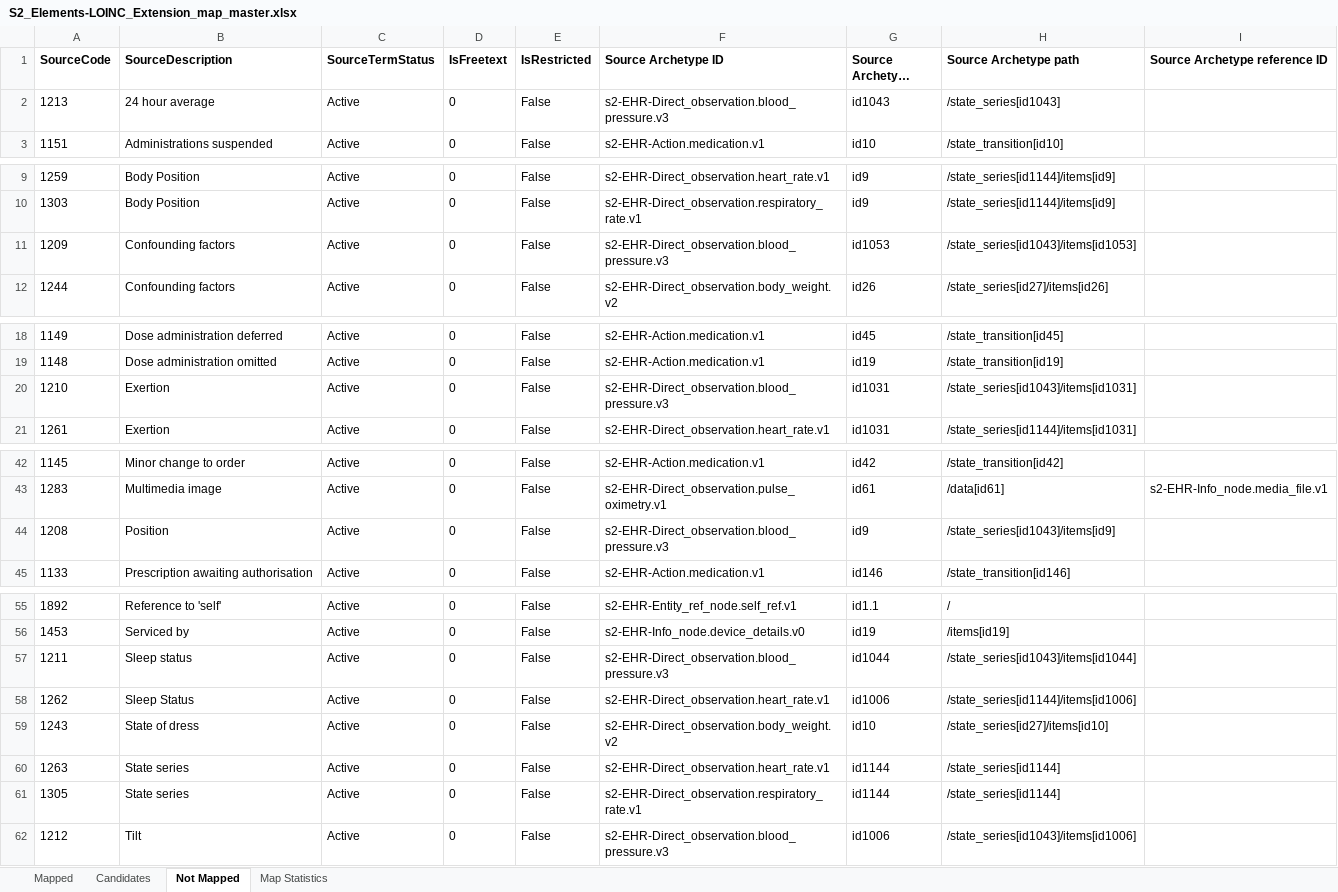
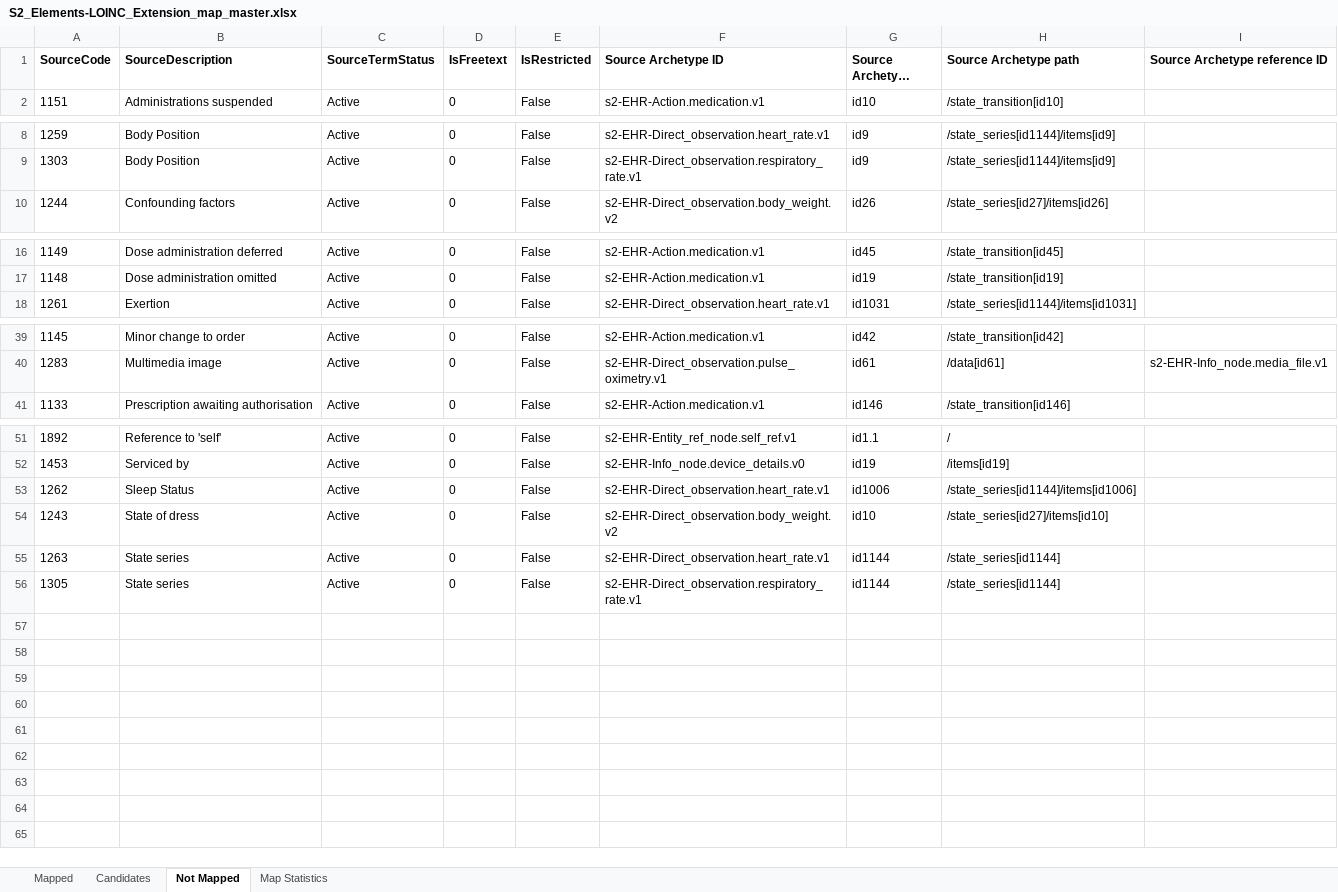
Before and after one commit to S2health/S2-terminology, an Excel workbook: LOINC/S2_Elements-LOINC_Extension_map_master.xlsx, sheet Not Mapped, drawn as a sheet; only a part is shown, gaps mark what is left out; long unchanged cells end in …; values as stored, in another font and other column widths than the file's, no borders; the diff names each change by its address in the sheet, - before the commit and + after, or states it on an @@ line.

```diff
--- a/LOINC/S2_Elements-LOINC_Extension_map_master.xlsx (sheet Not Mapped)
+++ b/LOINC/S2_Elements-LOINC_Extension_map_master.xlsx (sheet Not Mapped)
-row 2: 1213 | 24 hour average | Active | 0 | False | s2-EHR-Direct_observation.blood_pressure.v3 | id1043 | /state_series[id1043]
-row 11: 1209 | Confounding factors | Active | 0 | False | s2-EHR-Direct_observation.blood_pressure.v3 | id1053 | /state_series[id1043]/items[id1053]
-row 20: 1210 | Exertion | Active | 0 | False | s2-EHR-Direct_observation.blood_pressure.v3 | id1031 | /state_series[id1043]/items[id1031]
-row 44: 1208 | Position | Active | 0 | False | s2-EHR-Direct_observation.blood_pressure.v3 | id9 | /state_series[id1043]/items[id9]
-row 57: 1211 | Sleep status | Active | 0 | False | s2-EHR-Direct_observation.blood_pressure.v3 | id1044 | /state_series[id1043]/items[id1044]
-row 62: 1212 | Tilt | Active | 0 | False | s2-EHR-Direct_observation.blood_pressure.v3 | id1006 | /state_series[id1043]/items[id1006]
```
Also changed, not shown: sheet Mapped, sheet Map Statistics, 1 other file.
